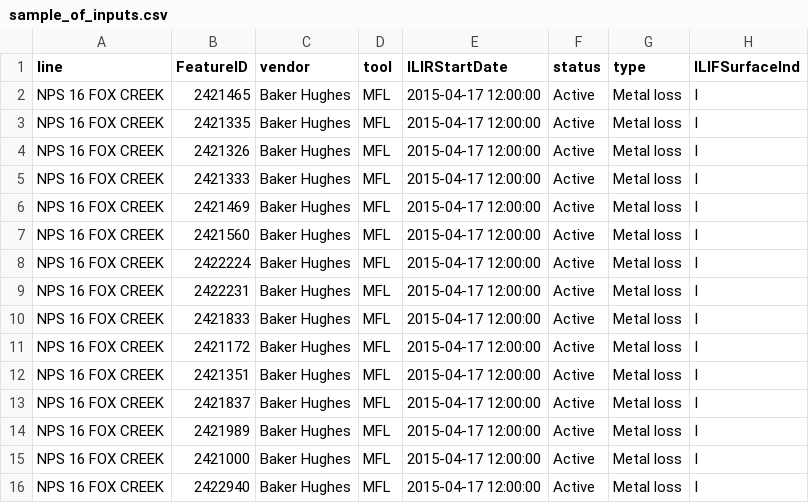
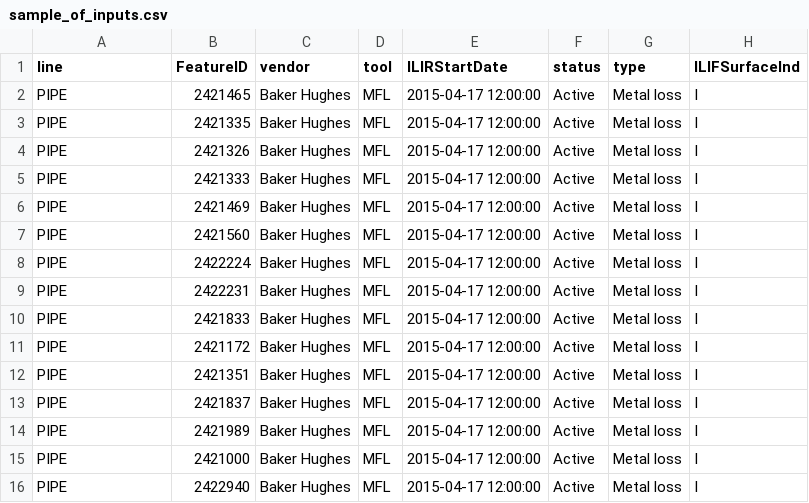
Before and after one commit to aeborjas/engg-python-scripts, a CSV file: Calculators/sample_of_inputs.csv, drawn as a sheet; only a part is shown; the diff names each change by its address in the sheet, - before the commit and + after, or states it on an @@ line.

Commit message:
Update sample_of_inputs.csv
removed some information.

```diff
--- a/Calculators/sample_of_inputs.csv
+++ b/Calculators/sample_of_inputs.csv
-A2:A16 (line): NPS 16 FOX CREEK
+A2:A16 (line): PIPE
```
